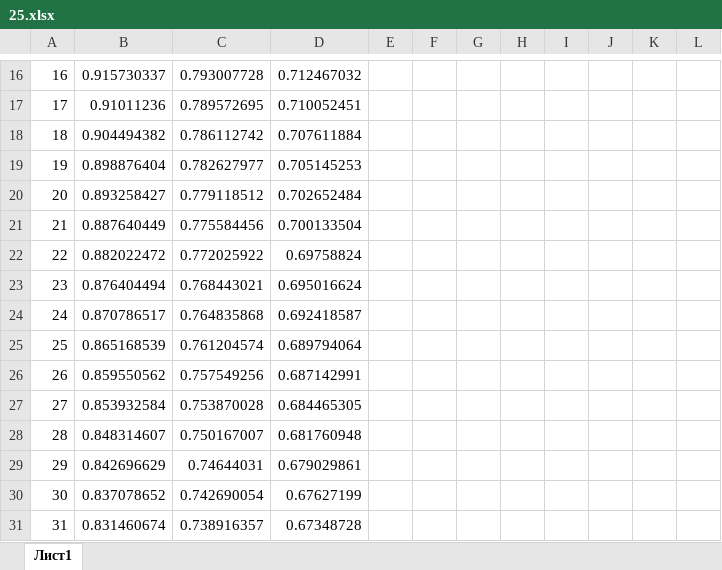
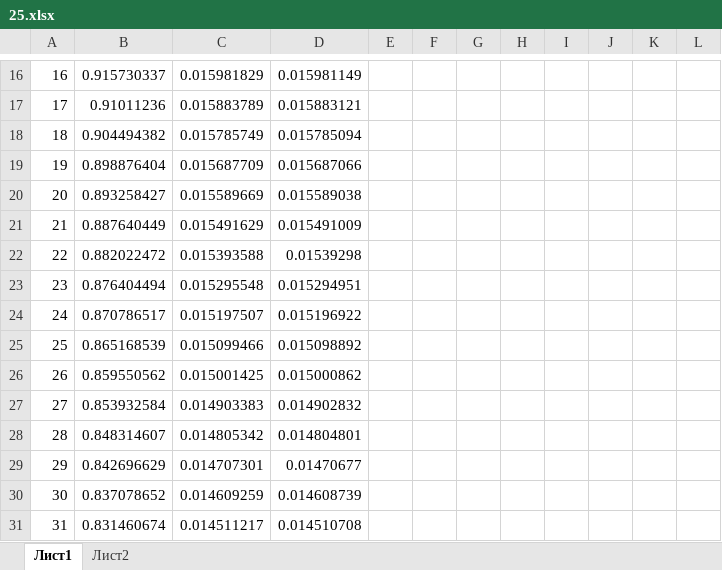
Before and after one commit to SibayMaktay/DocsFile_Sibay, an Excel workbook: 25.xlsx, sheet Лист1, drawn as a sheet; only a part is shown, gaps mark what is left out; values as stored, in another font and other column widths than the file's, no borders; the diff covers the shown part only; the diff names each change by its address in the sheet, - before the commit and + after, or states it on an @@ line.

```diff
--- a/25.xlsx (sheet Лист1)
+++ b/25.xlsx (sheet Лист1)
+sheet tab: Лист2
-C16: 0.793007728
+C16: 0.015981829
-D16: 0.712467032
+D16: 0.015981149
-C17: 0.789572695
+C17: 0.015883789
-D17: 0.710052451
+D17: 0.015883121
-C18: 0.786112742
+C18: 0.015785749
-D18: 0.707611884
+D18: 0.015785094
-C19: 0.782627977
+C19: 0.015687709
-D19: 0.705145253
+D19: 0.015687066
-C20: 0.779118512
+C20: 0.015589669
-D20: 0.702652484
+D20: 0.015589038
-C21: 0.775584456
+C21: 0.015491629
-D21: 0.700133504
+D21: 0.015491009
-C22: 0.772025922
+C22: 0.015393588
-D22: 0.69758824
+D22: 0.01539298
-C23: 0.768443021
+C23: 0.015295548
-D23: 0.695016624
+D23: 0.015294951
-C24: 0.764835868
+C24: 0.015197507
-D24: 0.692418587
+D24: 0.015196922
-C25: 0.761204574
+C25: 0.015099466
-D25: 0.689794064
+D25: 0.015098892
-C26: 0.757549256
+C26: 0.015001425
-D26: 0.687142991
+D26: 0.015000862
-C27: 0.753870028
+C27: 0.014903383
-D27: 0.684465305
+D27: 0.014902832
-C28: 0.750167007
+C28: 0.014805342
-D28: 0.681760948
+D28: 0.014804801
-C29: 0.74644031
+C29: 0.014707301
-D29: 0.679029861
+D29: 0.01470677
-C30: 0.742690054
+C30: 0.014609259
-D30: 0.67627199
+D30: 0.014608739
-C31: 0.738916357
+C31: 0.014511217
-D31: 0.67348728
+D31: 0.014510708
```
Also changed, not shown: 325 edited cells elsewhere in this sheet, charts or pictures.
